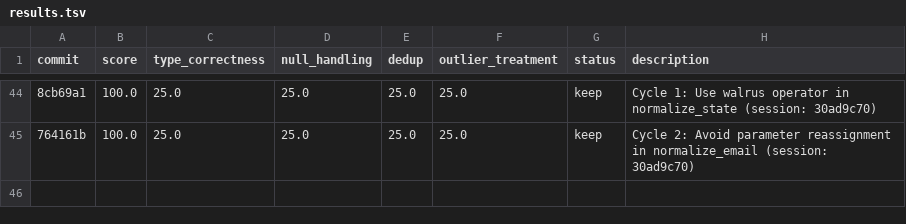
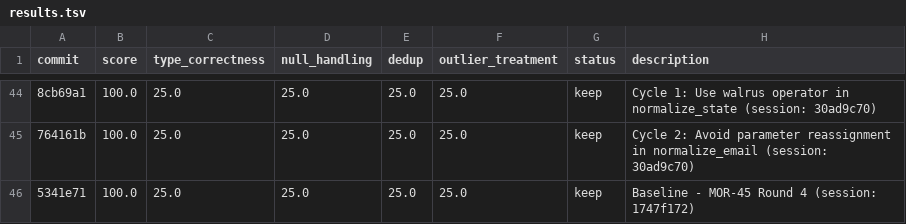
Before and after one commit to bmaguiraz/autoresearcher, a TSV file: experiments/03-data-cleaning/results.tsv, drawn as a sheet; only a part is shown, gaps mark what is left out; the diff names each change by its address in the sheet, - before the commit and + after, or states it on an @@ line.

```diff
--- a/experiments/03-data-cleaning/results.tsv
+++ b/experiments/03-data-cleaning/results.tsv
+row 46: 5341e71 | 100.0 | 25.0 | 25.0 | 25.0 | 25.0 | keep | Baseline - MOR-45 Round 4 (session: 1747f172)
```
